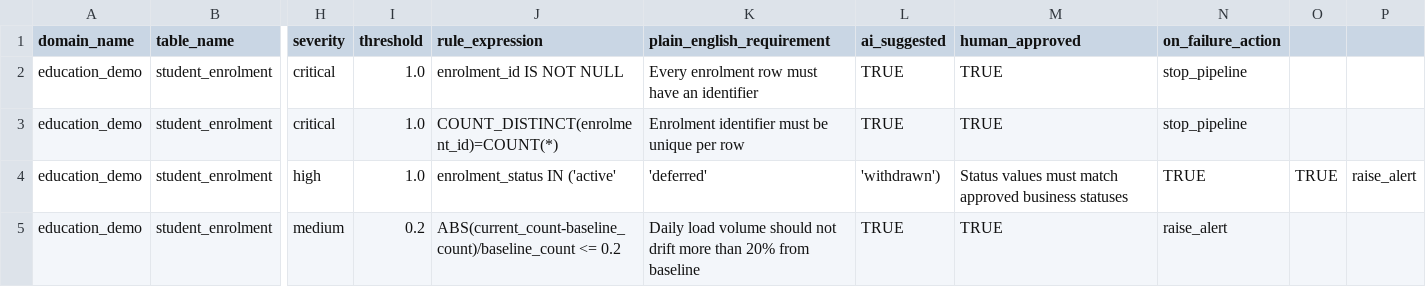
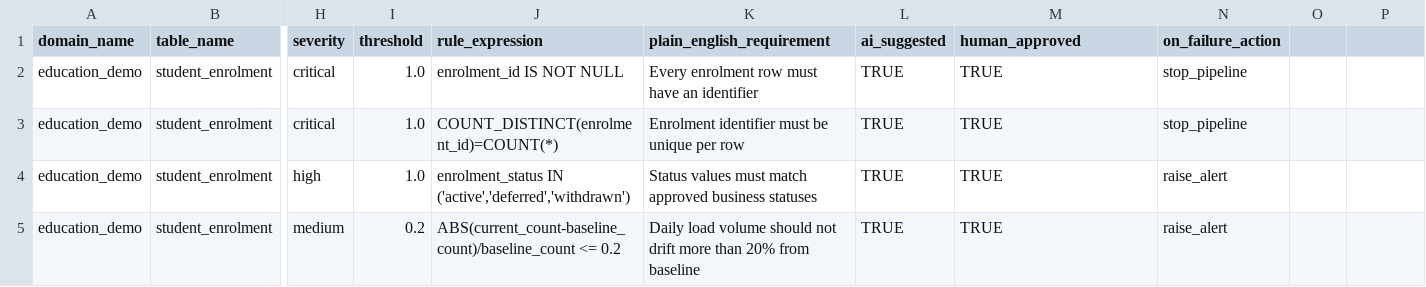
Before and after one commit to Voycepeh/fabric-data-product-framework, a CSV file: examples/simple-batch-onboarding/sample-dq-rule-registry.csv, drawn as a sheet; only a part is shown, gaps mark what is left out; the diff names each change by its address in the sheet, - before the commit and + after, or states it on an @@ line.

Commit message:
Fix CSV quoting and standardize drift action enums

```diff
--- a/examples/simple-batch-onboarding/sample-dq-rule-registry.csv
+++ b/examples/simple-batch-onboarding/sample-dq-rule-registry.csv
-J4 (rule_expression): enrolment_status IN ('active'
+J4 (rule_expression): enrolment_status IN ('active','deferred','withdrawn')
-K4 (plain_english_requirement): 'deferred'
+K4 (plain_english_requirement): Status values must match approved business statuses
-L4 (ai_suggested): 'withdrawn')
+L4 (ai_suggested): TRUE
-M4 (human_approved): Status values must match approved business statuses
+M4 (human_approved): TRUE
-N4 (on_failure_action): TRUE
+N4 (on_failure_action): raise_alert
-O4: TRUE
+O4: (empty)
-P4: raise_alert
+P4: (empty)
```
Also changed, not shown: 2 other files.
